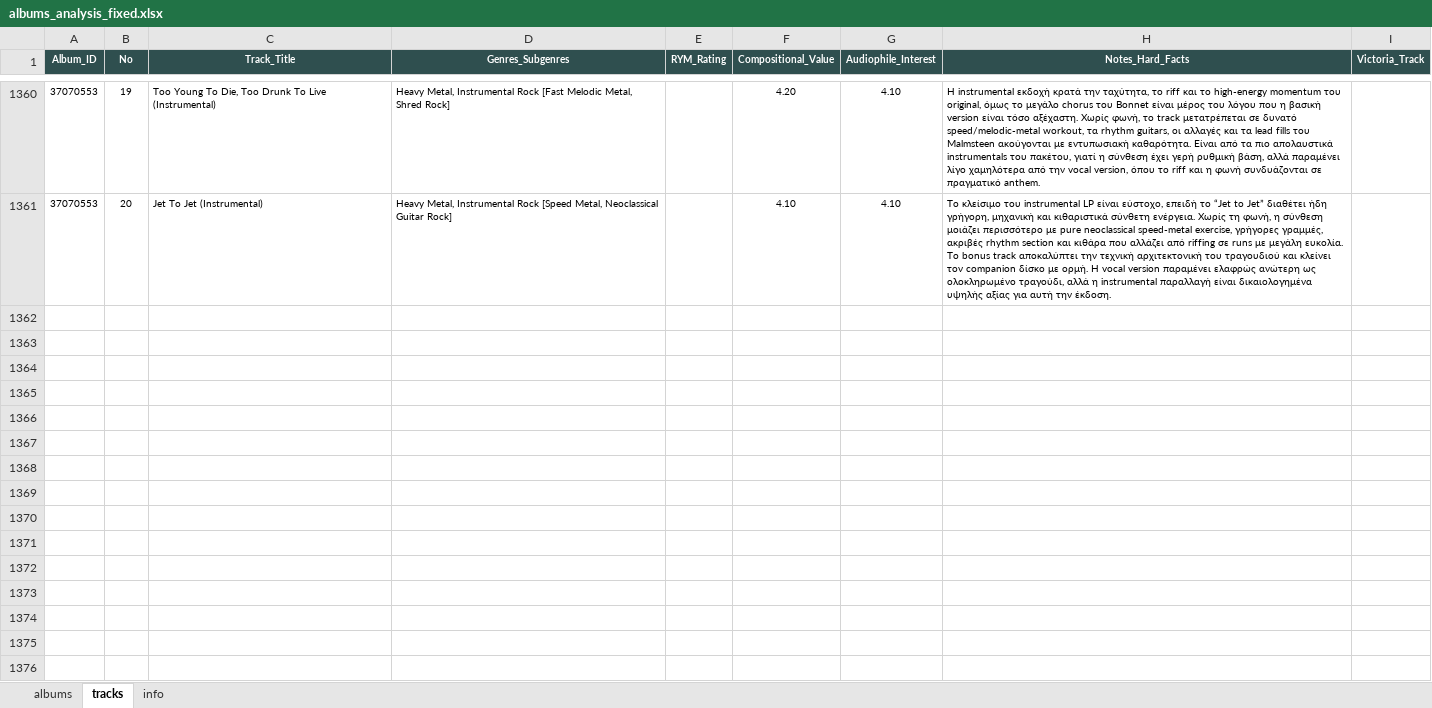
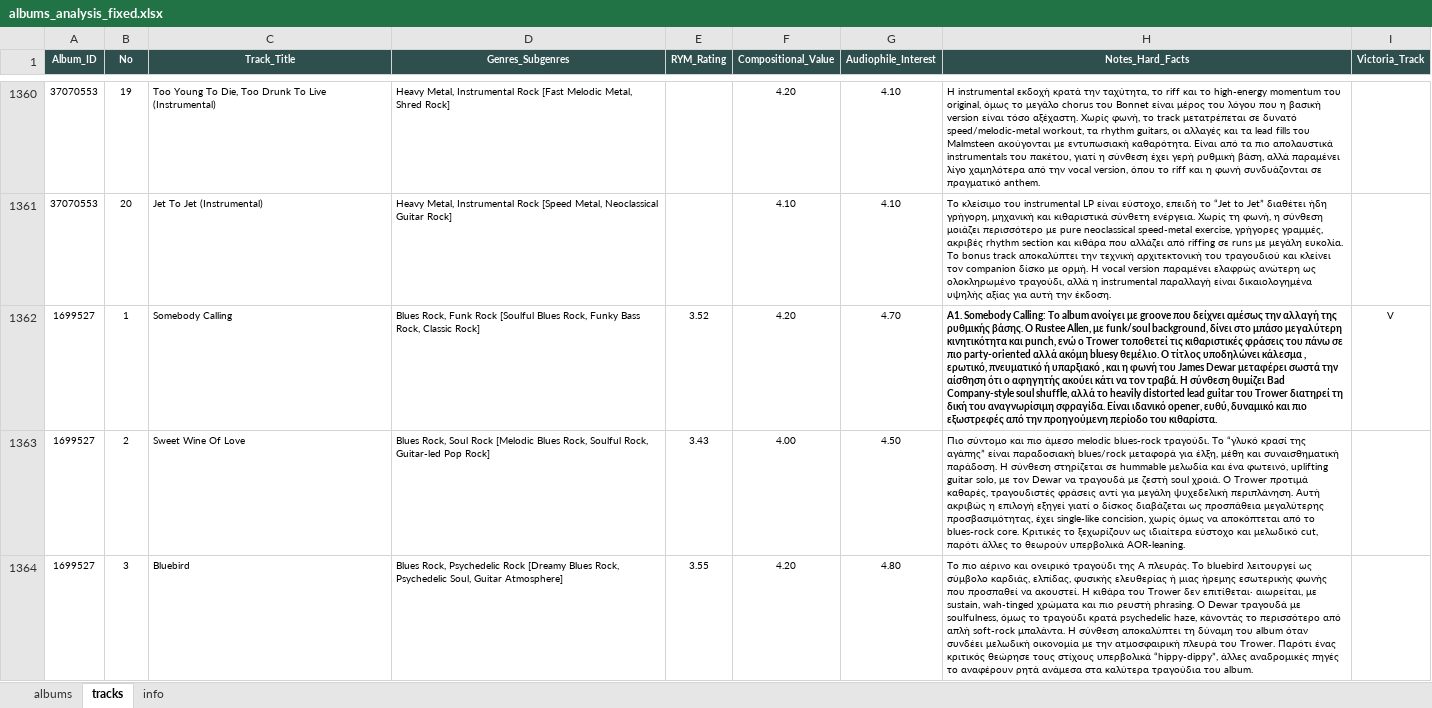
Before and after one commit to blueaegean/music-archive, an Excel workbook: albums_analysis_fixed.xlsx, sheet tracks, drawn as a sheet; only a part is shown, gaps mark what is left out; values as stored, in another font and other column widths than the file's, no borders; the diff covers the shown part only; the diff names each change by its address in the sheet, - before the commit and + after, or states it on an @@ line.

Commit message:
Add files via upload

```diff
--- a/albums_analysis_fixed.xlsx (sheet tracks)
+++ b/albums_analysis_fixed.xlsx (sheet tracks)
+row 1362: 1699527 | 1 | Somebody Calling | Blues Rock, Funk Rock [Soulful Blues Rock, Funky Bass Rock, Classic Rock] | 3.52 | 4.20 | 4.70 | A1. Somebody Calling: Το album ανοίγει με groove που δείχνει αμέσως την αλλαγή της ρυθμικής βάσης. Ο Rustee Allen, με funk/soul background, δίνει στο μπάσο μεγαλύτερη κινητικότητα και punch, ενώ ο Trower τοποθετεί τις κιθαριστικές φράσεις του πάνω σε πιο party-oriented αλλά ακόμη bluesy θεμέλιο. Ο τίτλος υποδηλώνει κάλεσμα , ερωτικό, πνευματικό ή υπαρξιακό , και η φωνή του James Dewar μεταφέρει σωστά την αίσθηση ότι ο αφηγητής ακούει κάτι να τον τραβά. Η σύνθεση θυμίζει Bad Company-style soul shuffle, αλλά το heavily distorted lead guitar του Trower διατηρεί τη δική του αναγνωρίσιμη σφραγίδα. Είναι ιδανικό opener, ευθύ, δυναμικό και πιο εξωστρεφές από την προηγούμενη περίοδο του κιθαρίστα. | V
+row 1363: 1699527 | 2 | Sweet Wine Of Love | Blues Rock, Soul Rock [Melodic Blues Rock, Soulful Rock, Guitar-led Pop Rock] | 3.43 | 4.00 | 4.50 | Πιο σύντομο και πιο άμεσο melodic blues-rock τραγούδι. Το “γλυκό κρασί της αγάπης” είναι παραδοσιακή blues/rock μεταφορά για έλξη, μέθη και συναισθηματική παράδοση. Η σύνθεση στηρίζεται σε hummable μελωδία και ένα φωτεινό, uplifting guitar solo, με τον Dewar να τραγουδά με ζεστή soul χροιά. Ο Trower προτιμά καθαρές, τραγουδιστές φράσεις αντί για μεγάλη ψυχεδελική περιπλάνηση. Αυτή ακριβώς η επιλογή εξηγεί γιατί ο δίσκος διαβάζεται ως προσπάθεια μεγαλύτερης προσβασιμότητας, έχει single-like concision, χωρίς όμως να αποκόπτεται από το blues-rock core. Κριτικές το ξεχωρίζουν ως ιδιαίτερα εύστοχο και μελωδικό cut, παρότι άλλες το θεωρούν υπερβολικά AOR-leaning.
+row 1364: 1699527 | 3 | Bluebird | Blues Rock, Psychedelic Rock [Dreamy Blues Rock, Psychedelic Soul, Guitar Atmosphere] | 3.55 | 4.20 | 4.80 | Το πιο αέρινο και ονειρικό τραγούδι της A πλευράς. Το bluebird λειτουργεί ως σύμβολο καρδιάς, ελπίδας, φυσικής ελευθερίας ή μιας ήρεμης εσωτερικής φωνής που προσπαθεί να ακουστεί. Η κιθάρα του Trower δεν επιτίθεται· αιωρείται, με sustain, wah-tinged χρώματα και πιο ρευστή phrasing. Ο Dewar τραγουδά με soulfulness, όμως το τραγούδι κρατά psychedelic haze, κάνοντάς το περισσότερο από απλή soft-rock μπαλάντα. Η σύνθεση αποκαλύπτει τη δύναμη του album όταν συνδέει μελωδική οικονομία με την ατμοσφαιρική πλευρά του Trower. Παρότι ένας κριτικός θεώρησε τους στίχους υπερβολικά “hippy-dippy”, άλλες αναδρομικές πηγές το αναφέρουν ρητά ανάμεσα στα καλύτερα τραγούδια του album.
```
Also changed, not shown: 6 added rows elsewhere in this sheet, sheet albums.
